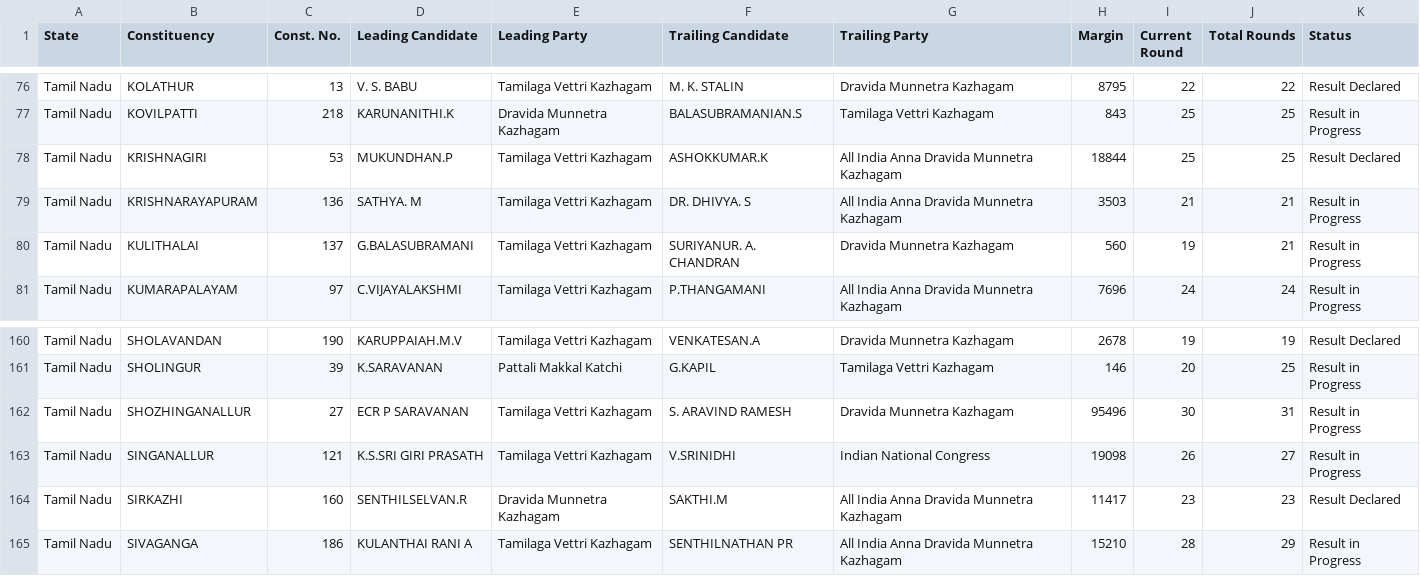
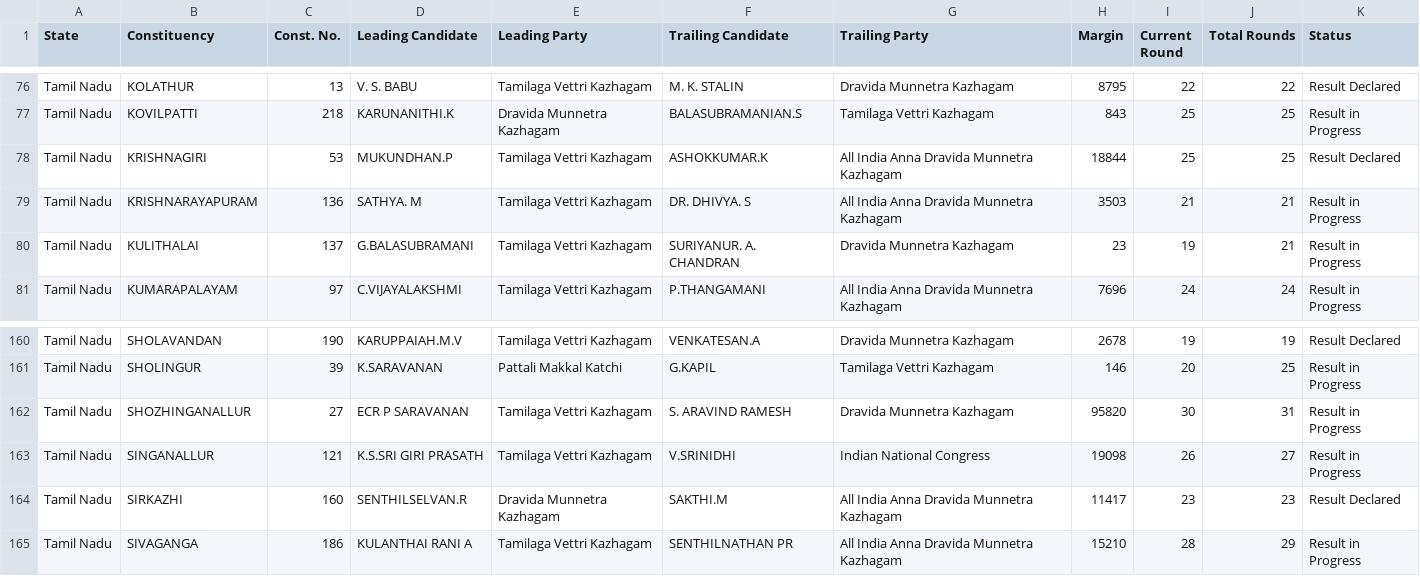
Before and after one commit to muthuishere/tnelection2026, a CSV file: results.csv, drawn as a sheet; only a part is shown, gaps mark what is left out; the diff covers the shown part only.

```diff
--- a/results.csv
+++ b/results.csv
@@ -79,3 +79,3 @@ Tamil Nadu,KRISHNAGIRI,53,MUKUNDHAN.P,Tamilaga Vettri Kazhagam,ASHOKKUMAR.K,All
 Tamil Nadu,KRISHNARAYAPURAM,136,SATHYA. M,Tamilaga Vettri Kazhagam,DR. DHIVYA. S,All India Anna Dravida Munnetra Kazhagam,3503,21,21,Result in Progress
-Tamil Nadu,KULITHALAI,137,G.BALASUBRAMANI,Tamilaga Vettri Kazhagam,SURIYANUR. A. CHANDRAN,Dravida Munnetra Kazhagam,560,19,21,Result in Progress
+Tamil Nadu,KULITHALAI,137,G.BALASUBRAMANI,Tamilaga Vettri Kazhagam,SURIYANUR. A. CHANDRAN,Dravida Munnetra Kazhagam,23,19,21,Result in Progress
 Tamil Nadu,KUMARAPALAYAM,97,C.VIJAYALAKSHMI,Tamilaga Vettri Kazhagam,P.THANGAMANI,All India Anna Dravida Munnetra Kazhagam,7696,24,24,Result in Progress
@@ -161,3 +161,3 @@ Tamil Nadu,SHOLAVANDAN,190,KARUPPAIAH.M.V,Tamilaga Vettri Kazhagam,VENKATESAN.A,
 Tamil Nadu,SHOLINGUR,39,K.SARAVANAN,Pattali Makkal Katchi,G.KAPIL,Tamilaga Vettri Kazhagam,146,20,25,Result in Progress
-Tamil Nadu,SHOZHINGANALLUR,27,ECR P SARAVANAN,Tamilaga Vettri Kazhagam,S. ARAVIND RAMESH,Dravida Munnetra Kazhagam,95496,30,31,Result in Progress
+Tamil Nadu,SHOZHINGANALLUR,27,ECR P SARAVANAN,Tamilaga Vettri Kazhagam,S. ARAVIND RAMESH,Dravida Munnetra Kazhagam,95820,30,31,Result in Progress
 Tamil Nadu,SINGANALLUR,121,K.S.SRI GIRI PRASATH,Tamilaga Vettri Kazhagam,V.SRINIDHI,Indian National Congress,19098,26,27,Result in Progress
```
Also changed, not shown: 23 edited cells elsewhere in this file, 1 other file.
